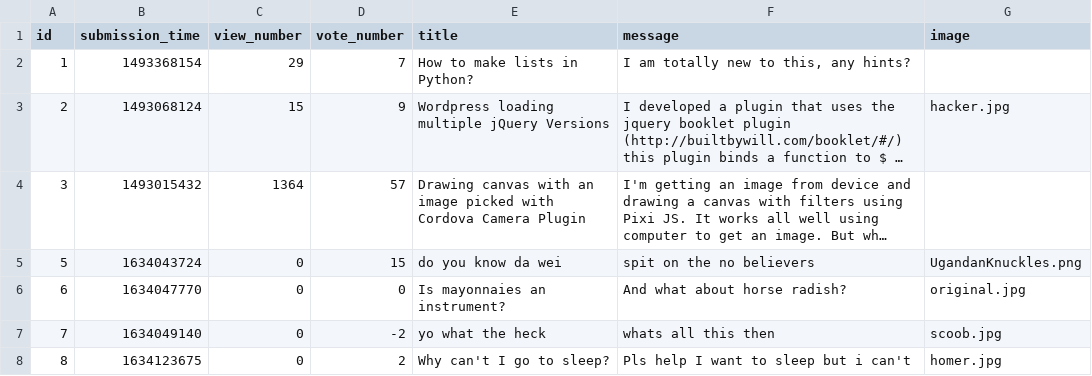
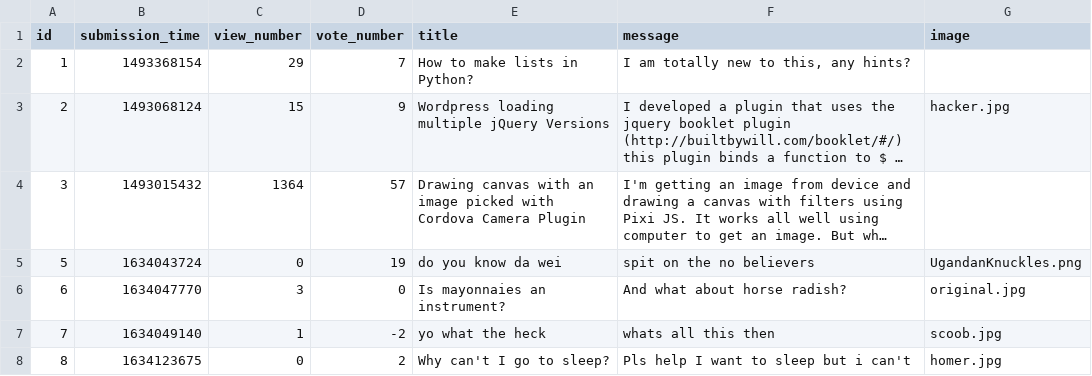
Before and after one commit to CodecoolGlobal/ask-mate-3-python-Guszti9, a CSV file: sample_data/question.csv, drawn as a sheet; long unchanged cells end in …; the diff names each change by its address in the sheet, - before the commit and + after, or states it on an @@ line.

Commit message:
Increase view number by stepping on question page

```diff
--- a/sample_data/question.csv
+++ b/sample_data/question.csv
-D5 (vote_number): 15
+D5 (vote_number): 19
-C6 (view_number): 0
+C6 (view_number): 3
-C7 (view_number): 0
+C7 (view_number): 1
```
Also changed, not shown: sample_data/answer.csv, 7 other files.
